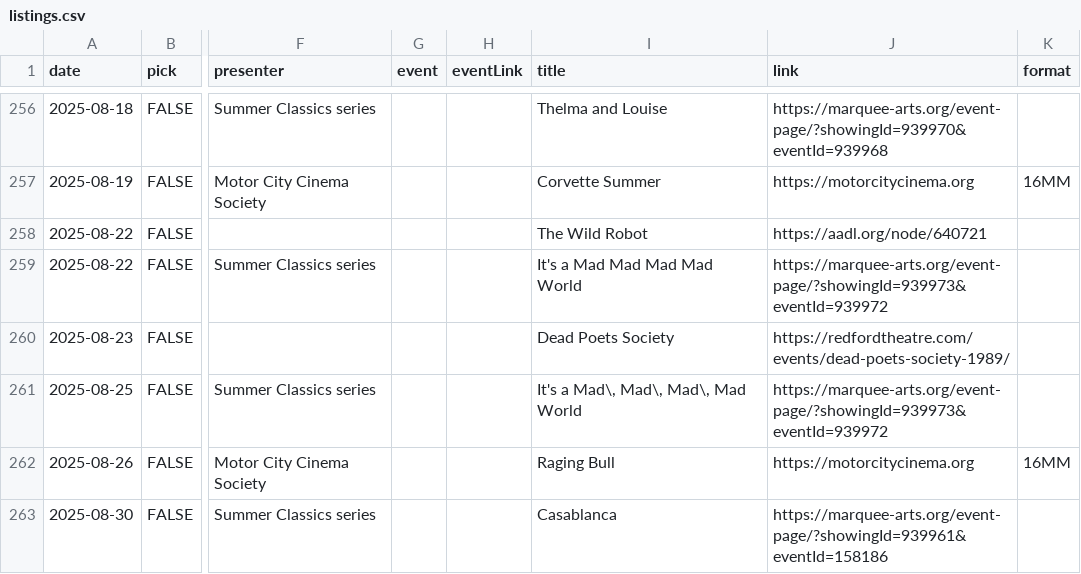
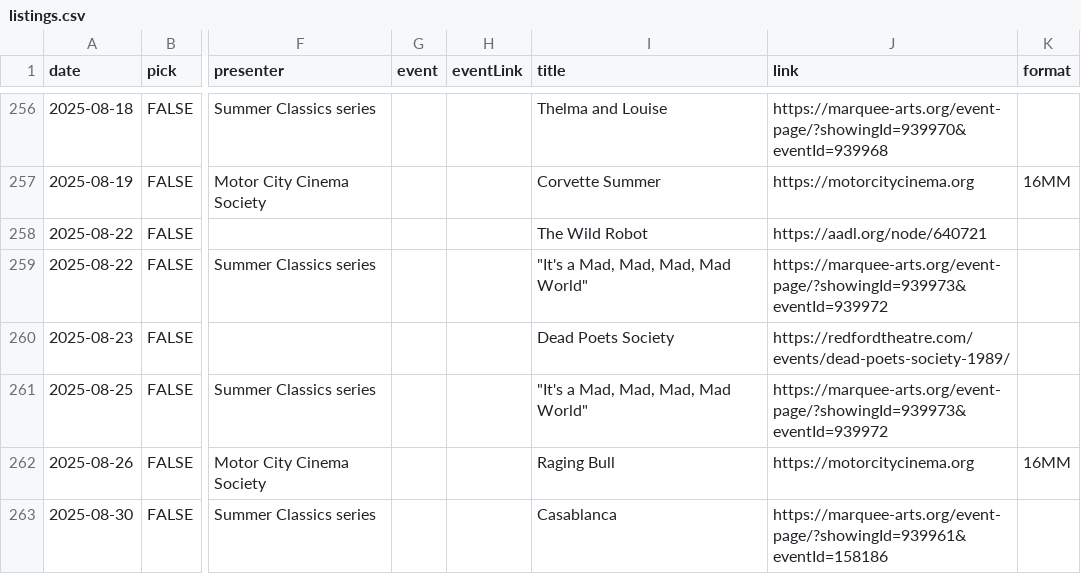
Before and after one commit to ypsijav/ypsijav.github.io, a CSV file: listings.csv, drawn as a sheet; only a part is shown, gaps mark what is left out; the diff names each change by its address in the sheet, - before the commit and + after, or states it on an @@ line.

Commit message:
Add files via upload

```diff
--- a/listings.csv
+++ b/listings.csv
-I259 (title): It's a Mad Mad Mad Mad World
+I259 (title): "It's a Mad, Mad, Mad, Mad World"
-I261 (title): It's a Mad\, Mad\, Mad\, Mad World
+I261 (title): "It's a Mad, Mad, Mad, Mad World"
```
